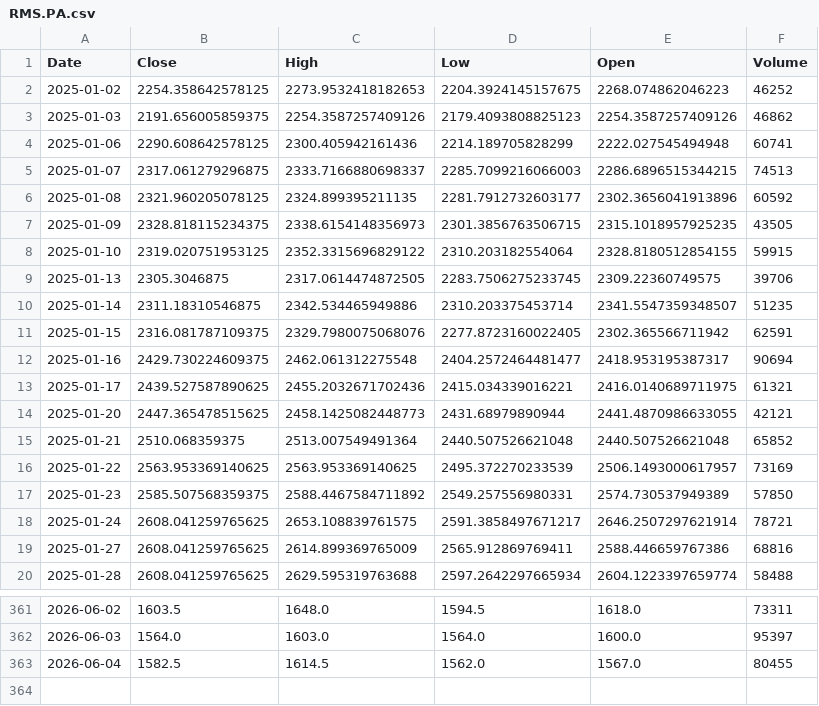
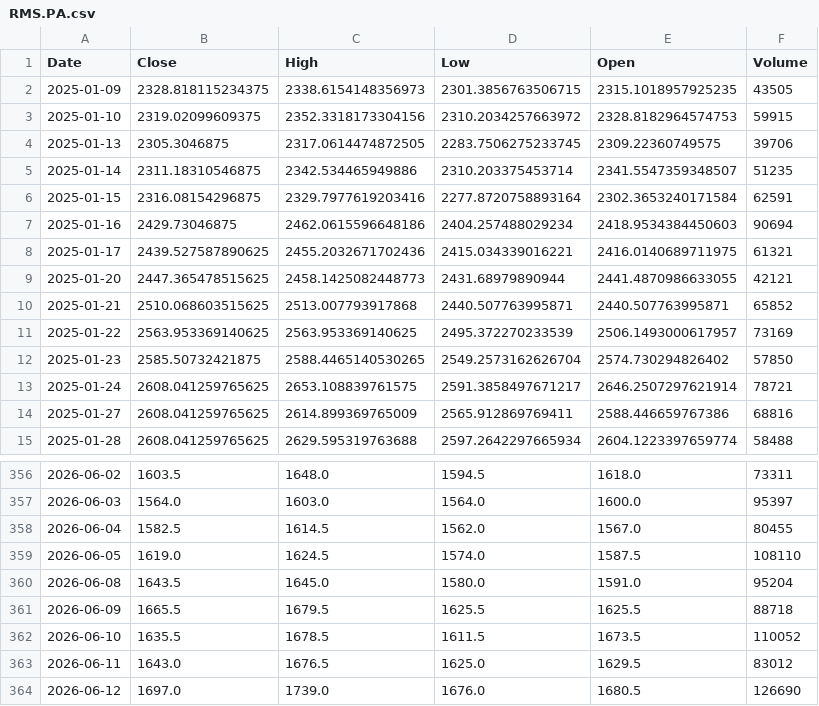
Before and after one commit to angelolosito/directa-telegram-lab, a CSV file: data/market_cache/RMS.PA.csv, drawn as a sheet; only a part is shown, gaps mark what is left out; the diff covers the shown part only.

```diff
--- a/data/market_cache/RMS.PA.csv
+++ b/data/market_cache/RMS.PA.csv
@@ -1,18 +1,13 @@
 Date,Close,High,Low,Open,Volume
-2025-01-02,2254.358642578125,2273.9532418182653,2204.3924145157675,2268.074862046223,46252
-2025-01-03,2191.656005859375,2254.3587257409126,2179.4093808825123,2254.3587257409126,46862
-2025-01-06,2290.608642578125,2300.405942161436,2214.189705828299,2222.027545494948,60741
-2025-01-07,2317.061279296875,2333.7166880698337,2285.7099216066003,2286.6896515344215,74513
-2025-01-08,2321.960205078125,2324.899395211135,2281.7912732603177,2302.3656041913896,60592
 2025-01-09,2328.818115234375,2338.6154148356973,2301.3856763506715,2315.1018957925235,43505
-2025-01-10,2319.020751953125,2352.3315696829122,2310.203182554064,2328.8180512854155,59915
+2025-01-10,2319.02099609375,2352.3318173304156,2310.2034257663972,2328.8182964574753,59915
 2025-01-13,2305.3046875,2317.0614474872505,2283.7506275233745,2309.22360749575,39706
 2025-01-14,2311.18310546875,2342.534465949886,2310.203375453714,2341.5547359348507,51235
-2025-01-15,2316.081787109375,2329.7980075068076,2277.8723160022405,2302.365566711942,62591
-2025-01-16,2429.730224609375,2462.061312275548,2404.2572464481477,2418.953195387317,90694
+2025-01-15,2316.08154296875,2329.7977619203416,2277.8720758893164,2302.3653240171584,62591
+2025-01-16,2429.73046875,2462.0615596648186,2404.257488029234,2418.9534384450603,90694
 2025-01-17,2439.527587890625,2455.2032671702436,2415.034339016221,2416.0140689711975,61321
 2025-01-20,2447.365478515625,2458.1425082448773,2431.68979890944,2441.4870986633055,42121
-2025-01-21,2510.068359375,2513.007549491364,2440.507526621048,2440.507526621048,65852
+2025-01-21,2510.068603515625,2513.007793917868,2440.507763995871,2440.507763995871,65852
 2025-01-22,2563.953369140625,2563.953369140625,2495.372270233539,2506.1493000617957,73169
-2025-01-23,2585.507568359375,2588.4467584711892,2549.257556980331,2574.730537949389,57850
+2025-01-23,2585.50732421875,2588.4465140530265,2549.2573162626704,2574.730294826402,57850
 2025-01-24,2608.041259765625,2653.108839761575,2591.3858497671217,2646.2507297621914,78721
@@ -363 +358,7 @@ Date,Close,High,Low,Open,Volume
 2026-06-04,1582.5,1614.5,1562.0,1567.0,80455
+2026-06-05,1619.0,1624.5,1574.0,1587.5,108110
+2026-06-08,1643.5,1645.0,1580.0,1591.0,95204
+2026-06-09,1665.5,1679.5,1625.5,1625.5,88718
+2026-06-10,1635.5,1678.5,1611.5,1673.5,110052
+2026-06-11,1643.0,1676.5,1625.0,1629.5,83012
+2026-06-12,1697.0,1739.0,1676.0,1680.5,126690
```
Also changed, not shown: 80 edited cells elsewhere in this file, data/market_cache/EQQQ.MI.csv, data/market_cache/GOOGL.csv, 56 other files.
